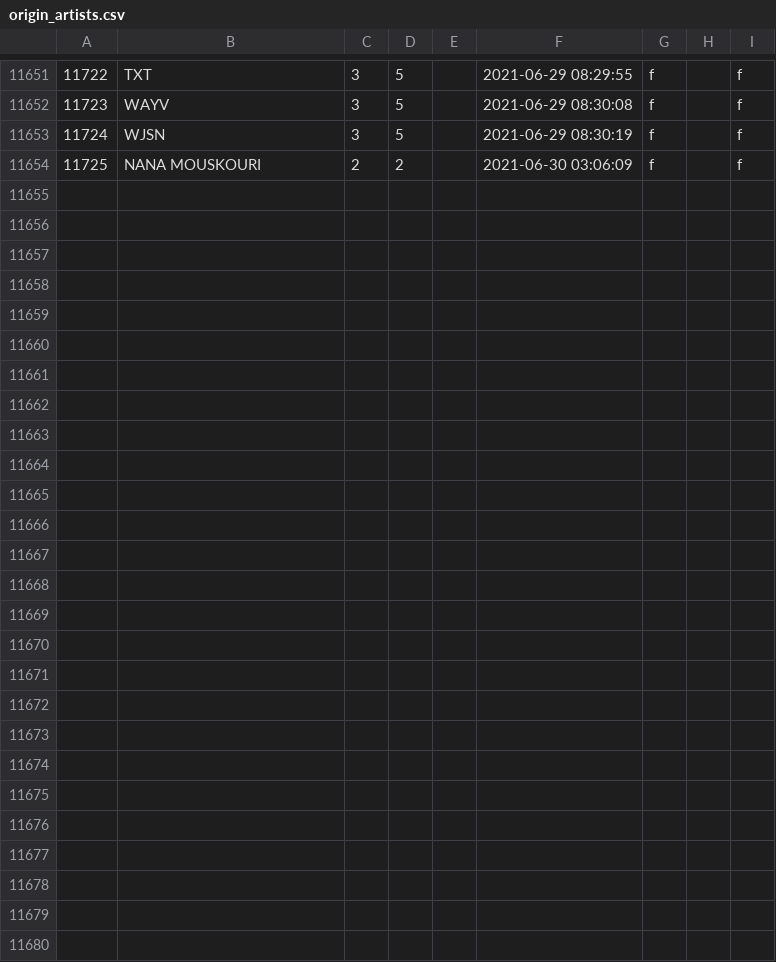
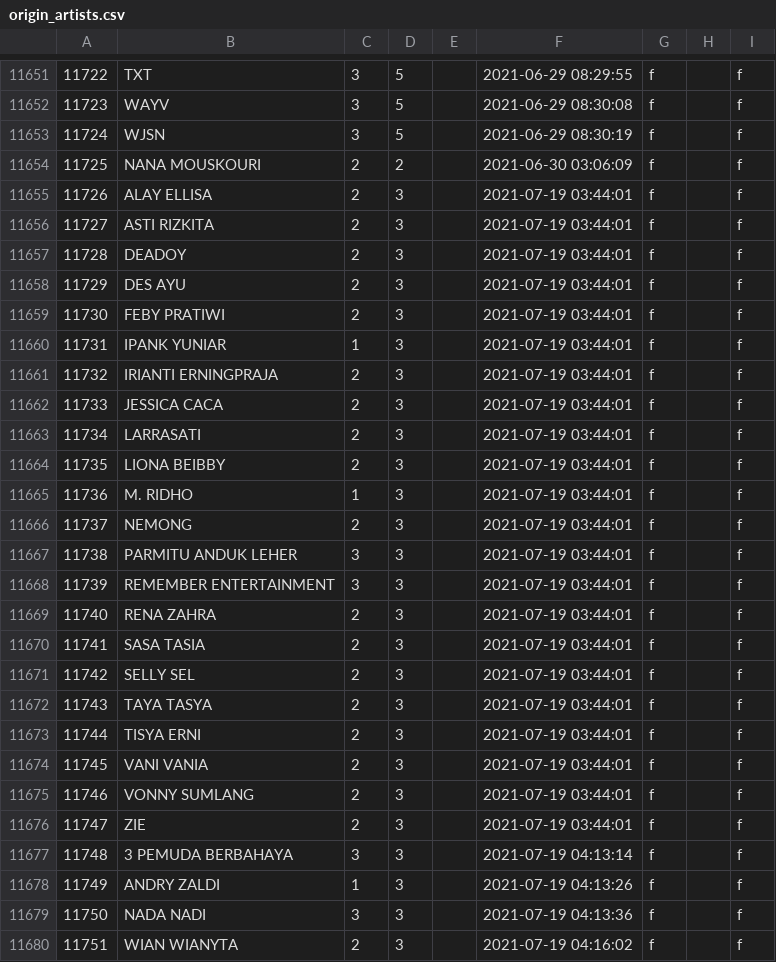
Before and after one commit to TrueTamao/KaraokeTW, a CSV file: db/origin_artists.csv, drawn as a sheet; only a part is shown, gaps mark what is left out.

```diff
--- a/db/origin_artists.csv
+++ b/db/origin_artists.csv
@@ -11654 +11654,27 @@
 11725|NANA MOUSKOURI|2|2||2021-06-30 03:06:09|f||f
+11726|ALAY ELLISA|2|3||2021-07-19 03:44:01|f||f
+11727|ASTI RIZKITA|2|3||2021-07-19 03:44:01|f||f
+11728|DEADOY|2|3||2021-07-19 03:44:01|f||f
+11729|DES AYU|2|3||2021-07-19 03:44:01|f||f
+11730|FEBY PRATIWI|2|3||2021-07-19 03:44:01|f||f
+11731|IPANK YUNIAR|1|3||2021-07-19 03:44:01|f||f
+11732|IRIANTI ERNINGPRAJA|2|3||2021-07-19 03:44:01|f||f
+11733|JESSICA CACA|2|3||2021-07-19 03:44:01|f||f
+11734|LARRASATI|2|3||2021-07-19 03:44:01|f||f
+11735|LIONA BEIBBY|2|3||2021-07-19 03:44:01|f||f
+11736|M. RIDHO|1|3||2021-07-19 03:44:01|f||f
+11737|NEMONG|2|3||2021-07-19 03:44:01|f||f
+11738|PARMITU ANDUK LEHER|3|3||2021-07-19 03:44:01|f||f
+11739|REMEMBER ENTERTAINMENT|3|3||2021-07-19 03:44:01|f||f
+11740|RENA ZAHRA|2|3||2021-07-19 03:44:01|f||f
+11741|SASA TASIA|2|3||2021-07-19 03:44:01|f||f
+11742|SELLY SEL|2|3||2021-07-19 03:44:01|f||f
+11743|TAYA TASYA|2|3||2021-07-19 03:44:01|f||f
+11744|TISYA ERNI|2|3||2021-07-19 03:44:01|f||f
+11745|VANI VANIA|2|3||2021-07-19 03:44:01|f||f
+11746|VONNY SUMLANG|2|3||2021-07-19 03:44:01|f||f
+11747|ZIE|2|3||2021-07-19 03:44:01|f||f
+11748|3 PEMUDA BERBAHAYA|3|3||2021-07-19 04:13:14|f||f
+11749|ANDRY ZALDI|1|3||2021-07-19 04:13:26|f||f
+11750|NADA NADI|3|3||2021-07-19 04:13:36|f||f
+11751|WIAN WIANYTA|2|3||2021-07-19 04:16:02|f||f
```
Also changed, not shown: db/artists.csv, 2 other files.
